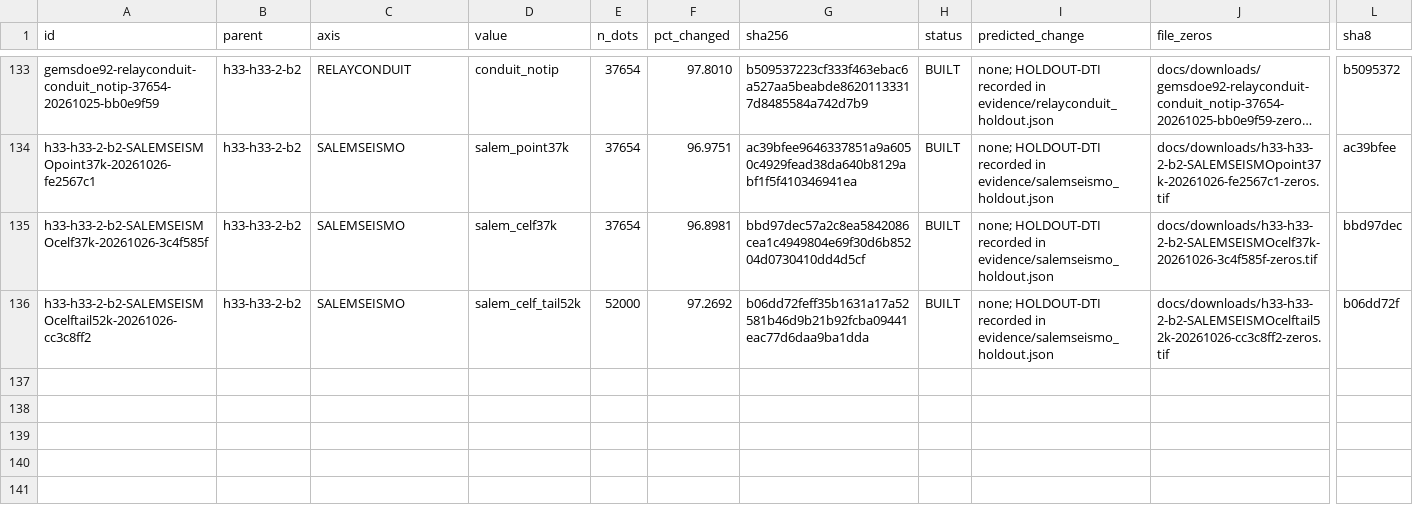
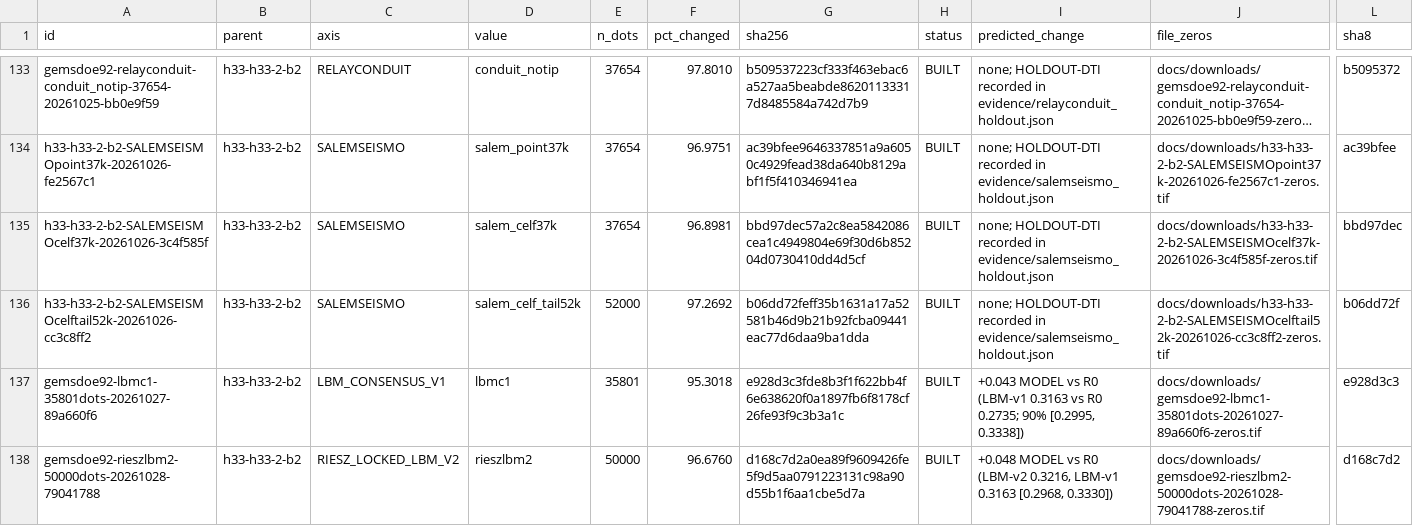
Before and after one commit to buffedlizard55-lab/GEMSDOE92, a CSV file: ledger/submissions.csv, drawn as a sheet; only a part is shown, gaps mark what is left out; long unchanged cells end in …; rows hold the shown columns only; the diff names each change by its address in the sheet, - before the commit and + after, or states it on an @@ line.

Commit message:
Build RIESZ-LOCKED + LBM-v2 50k unique GeoTIFF, 8-owner fleet audit & v3 site (2026-10-28)
Co-authored-by: arena-agent <297053741+arena-agent@users.noreply.github.com>

```diff
--- a/ledger/submissions.csv
+++ b/ledger/submissions.csv
+row 137: gemsdoe92-lbmc1-35801dots-20261027-89a660f6 | h33-h33-2-b2 | LBM_CONSENSUS_V1 | lbmc1 | 35801 | 95.3018 | e928d3c3fde8b3f1f622bb4f6e638620f0a1897fb6f8178cf26fe93f9c3b3a1c | BUILT | +0.043 MODEL vs R0 (LBM-v1 0.3163 vs R0 0.2735; 90% [0.2995, 0.3338]) | docs/downloads/gemsdoe92-lbmc1-35801dots-20261027-89a660f6-zeros.tif | e928d3c3
+row 138: gemsdoe92-rieszlbm2-50000dots-20261028-79041788 | h33-h33-2-b2 | RIESZ_LOCKED_LBM_V2 | rieszlbm2 | 50000 | 96.6760 | d168c7d2a0ea89f9609426fe5f9d5aa0791223131c98a90d55b1f6aa1cbe5d7a | BUILT | +0.048 MODEL vs R0 (LBM-v2 0.3216, LBM-v1 0.3163 [0.2968, 0.3330]) | docs/downloads/gemsdoe92-rieszlbm2-50000dots-20261028-79041788-zeros.tif | d168c7d2
```
Also changed, not shown: 48 other files.
